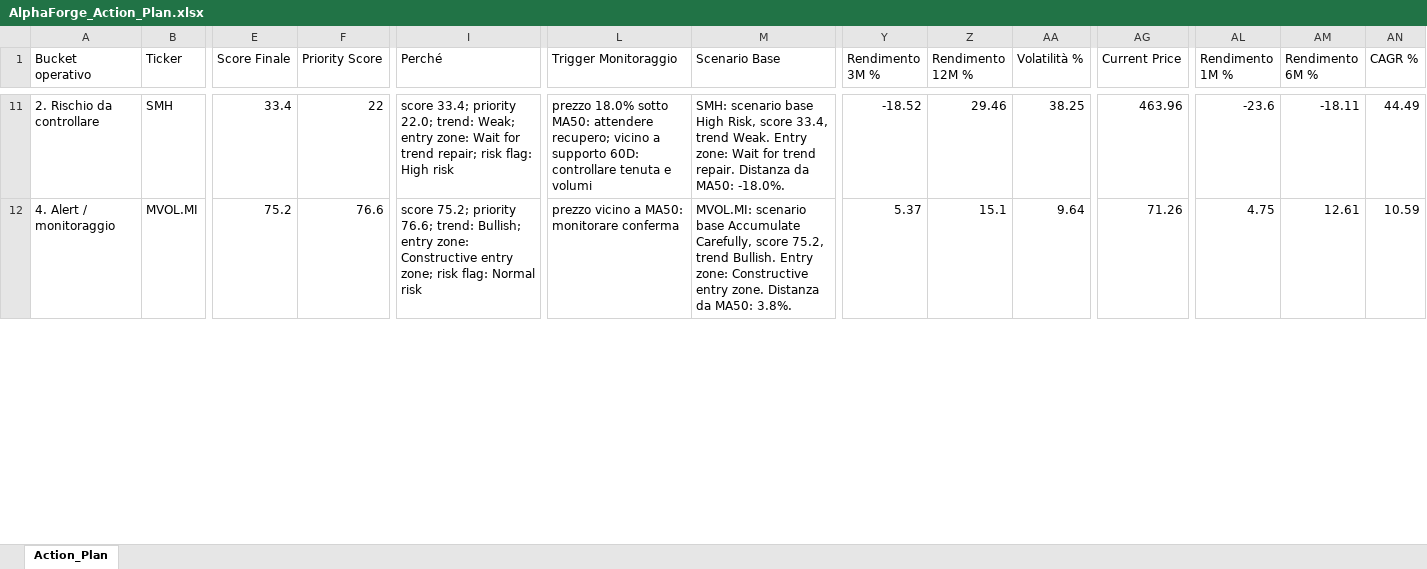
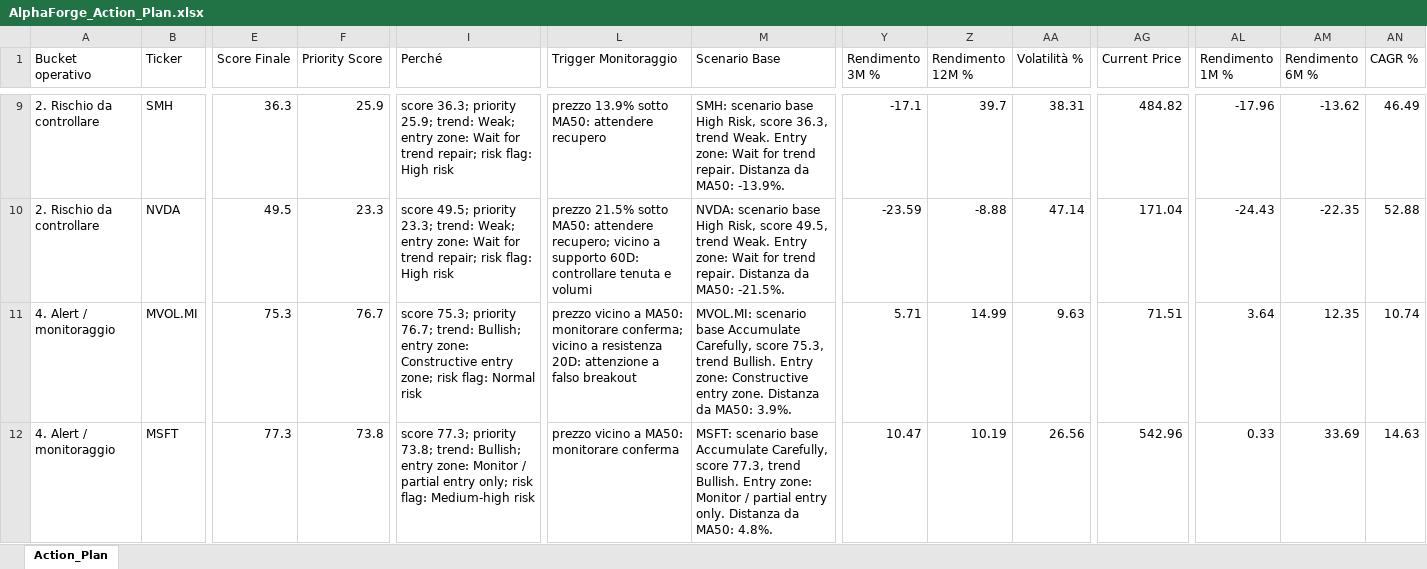
Before and after one commit to mirkomazzacuva/etf-intelligence-agent, an Excel workbook: AlphaForge_Action_Plan.xlsx, sheet Action_Plan, drawn as a sheet; only a part is shown, gaps mark what is left out; values as stored, in another font and other column widths than the file's, no borders; addresses are those after the commit; rows hold the shown columns only; the diff covers the shown part only; the diff names each change by its address in the sheet, - before the commit and + after, or states it on an @@ line.

```diff
--- a/AlphaForge_Action_Plan.xlsx (sheet Action_Plan)
+++ b/AlphaForge_Action_Plan.xlsx (sheet Action_Plan)
-E9 (Score Finale): 33.4
+E9 (Score Finale): 36.3
-F9 (Priority Score): 22
+F9 (Priority Score): 25.9
-I9 (Perché): score 33.4; priority 22.0; trend: Weak;…
+I9 (Perché): score 36.3; priority 25.9; trend: Weak;…
-L9 (Trigger Monitoraggio): prezzo 18.0% sotto MA50: attendere recupero; vicino a supporto 60D: controllare tenuta e volumi
+L9 (Trigger Monitoraggio): prezzo 13.9% sotto MA50: attendere recupero
-M9 (Scenario Base): …Risk, score 33.4, trend Weak. Entry zone: Wait for trend repair. Distanza da MA50: -18.0%.
+M9 (Scenario Base): …Risk, score 36.3, trend Weak. Entry zone: Wait for trend repair. Distanza da MA50: -13.9%.
-Y9 (Rendimento 3M %): -18.52
+Y9 (Rendimento 3M %): -17.1
-Z9 (Rendimento 12M %): 29.46
+Z9 (Rendimento 12M %): 39.7
-AA9 (Volatilità %): 38.25
+AA9 (Volatilità %): 38.31
-AG9 (Current Price): 463.96
+AG9 (Current Price): 484.82
-AL9 (Rendimento 1M %): -23.6
+AL9 (Rendimento 1M %): -17.96
-AM9 (Rendimento 6M %): -18.11
+AM9 (Rendimento 6M %): -13.62
-AN9 (CAGR %): 44.49
+AN9 (CAGR %): 46.49
+row 10: 2. Rischio da controllare | NVDA | 49.5 | 23.3 | score 49.5; priority 23.3; trend: Weak; entry zone: Wait for trend repair; risk flag: High risk | prezzo 21.5% sotto MA50: attendere recupero; vicino a supporto 60D: controllare tenuta e volumi | NVDA: scenario base High Risk, score 49.5, trend Weak. Entry zone: Wait for trend repair. Distanza da MA50: -21.5%. | -23.59 | -8.88 | 47.14 | 171.04 | -24.43 | -22.35 | 52.88
-E11 (Score Finale): 75.2
+E11 (Score Finale): 75.3
-F11 (Priority Score): 76.6
+F11 (Priority Score): 76.7
-I11 (Perché): score 75.2; priority 76.6; trend: Bullish;…
+I11 (Perché): score 75.3; priority 76.7; trend: Bullish;…
-L11 (Trigger Monitoraggio): …MA50: monitorare conferma
+L11 (Trigger Monitoraggio): …MA50: monitorare conferma; vicino a resistenza 20D: attenzione a falso breakout
-M11 (Scenario Base): …Carefully, score 75.2, trend Bullish. Entry zone: Constructive entry zone. Distanza da MA50: 3.8%.
+M11 (Scenario Base): …Carefully, score 75.3, trend Bullish. Entry zone: Constructive entry zone. Distanza da MA50: 3.9%.
-Y11 (Rendimento 3M %): 5.37
+Y11 (Rendimento 3M %): 5.71
-Z11 (Rendimento 12M %): 15.1
+Z11 (Rendimento 12M %): 14.99
-AA11 (Volatilità %): 9.64
+AA11 (Volatilità %): 9.63
-AG11 (Current Price): 71.26
+AG11 (Current Price): 71.51
-AL11 (Rendimento 1M %): 4.75
+AL11 (Rendimento 1M %): 3.64
-AM11 (Rendimento 6M %): 12.61
+AM11 (Rendimento 6M %): 12.35
-AN11 (CAGR %): 10.59
+AN11 (CAGR %): 10.74
+row 12: 4. Alert / monitoraggio | MSFT | 77.3 | 73.8 | score 77.3; priority 73.8; trend: Bullish; entry zone: Monitor / partial entry only; risk flag: Medium-high risk | prezzo vicino a MA50: monitorare conferma | MSFT: scenario base Accumulate Carefully, score 77.3, trend Bullish. Entry zone: Monitor / partial entry only. Distanza da MA50: 4.8%. | 10.47 | 10.19 | 26.56 | 542.96 | 0.33 | 33.69 | 14.63
```
Also changed, not shown: 4 added rows, 6 removed rows and 351 edited cells elsewhere in this sheet, AlphaForge_Fund_Price_History.xlsx, AlphaForge_Insights.xlsx, 32 other files.
